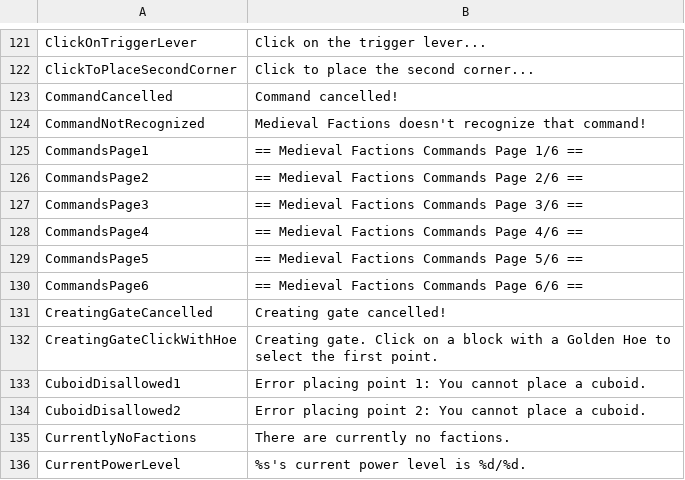
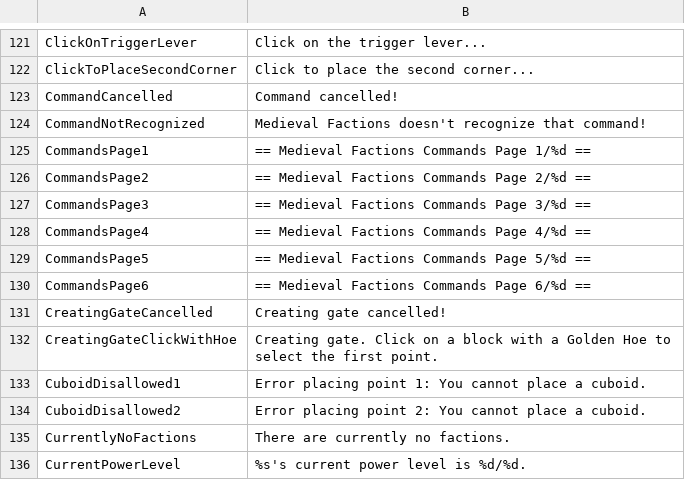
Before and after one commit to Dans-Plugins/Medieval-Factions, a TSV file: src/main/resources/en-us.tsv, drawn as a sheet; only a part is shown, gaps mark what is left out.

Commit message:
made the commandspage keys more generic

```diff
--- a/src/main/resources/en-us.tsv
+++ b/src/main/resources/en-us.tsv
@@ -124,8 +124,8 @@ CommandCancelled	Command cancelled!
 CommandNotRecognized	Medieval Factions doesn't recognize that command!
-CommandsPage1	== Medieval Factions Commands Page 1/6 ==
-CommandsPage2	== Medieval Factions Commands Page 2/6 ==
-CommandsPage3	== Medieval Factions Commands Page 3/6 ==
-CommandsPage4	== Medieval Factions Commands Page 4/6 ==
-CommandsPage5	== Medieval Factions Commands Page 5/6 ==
-CommandsPage6	== Medieval Factions Commands Page 6/6 ==
+CommandsPage1	== Medieval Factions Commands Page 1/%d ==
+CommandsPage2	== Medieval Factions Commands Page 2/%d ==
+CommandsPage3	== Medieval Factions Commands Page 3/%d ==
+CommandsPage4	== Medieval Factions Commands Page 4/%d ==
+CommandsPage5	== Medieval Factions Commands Page 5/%d ==
+CommandsPage6	== Medieval Factions Commands Page 6/%d ==
 CreatingGateCancelled	Creating gate cancelled!
```
Also changed, not shown: 1 other file.
